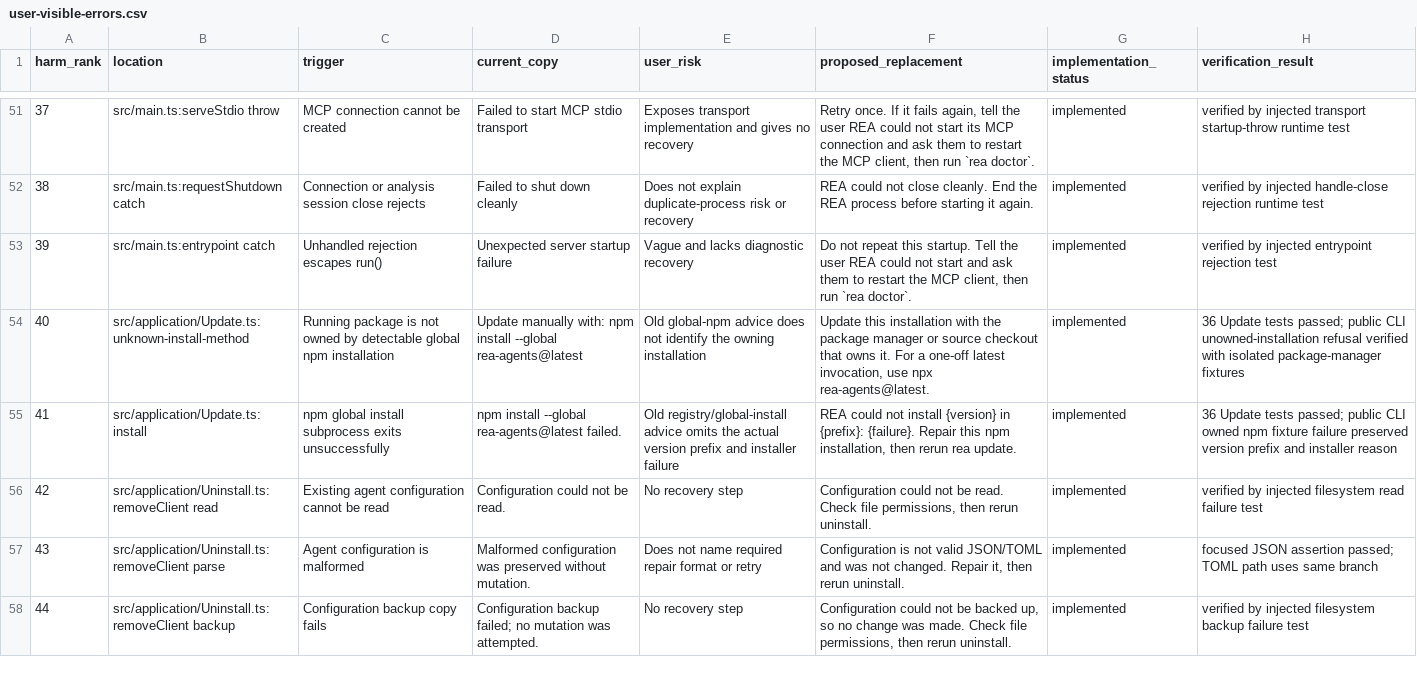
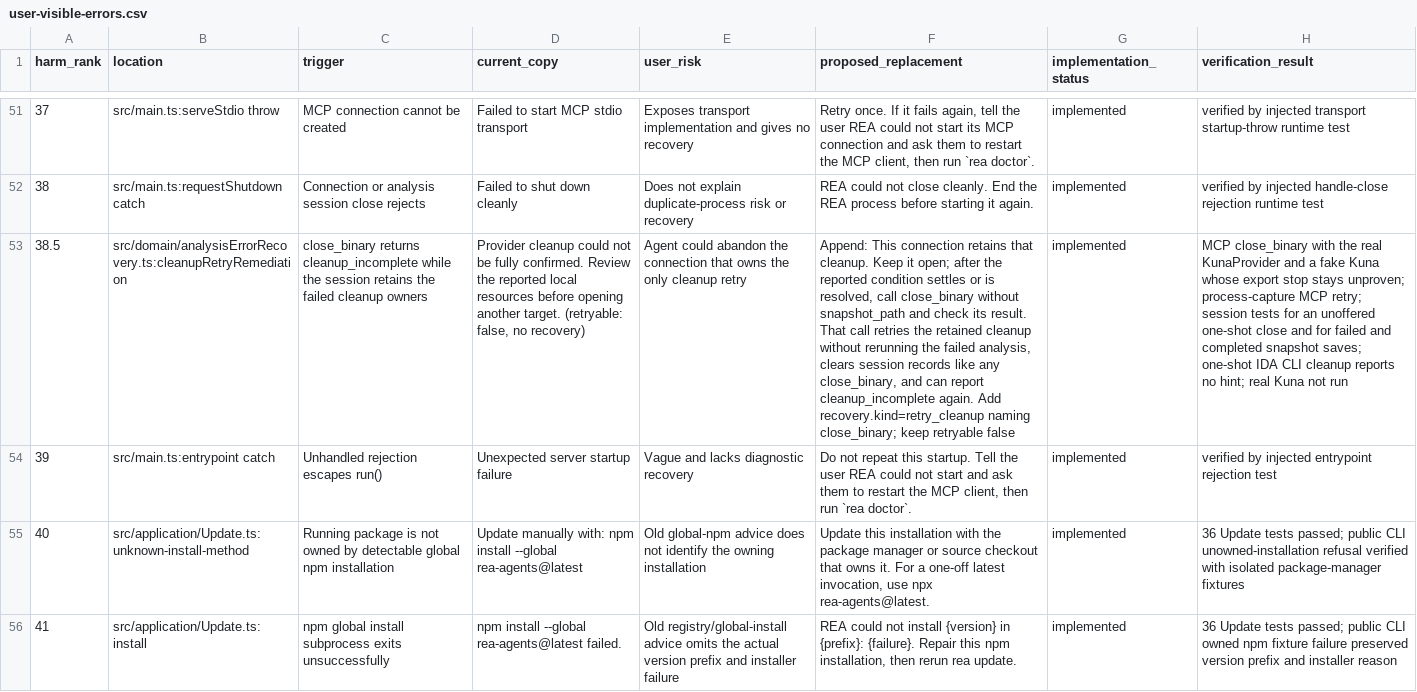
Before and after one commit to cainiao1992/rea, a CSV file: docs/user-visible-errors.csv, drawn as a sheet; only a part is shown, gaps mark what is left out; the shorter side is filled out with more unchanged rows; the diff names each change by its address in the sheet, - before the commit and + after, or states it on an @@ line.

```diff
--- a/docs/user-visible-errors.csv
+++ b/docs/user-visible-errors.csv
+row 53: 38.5 | src/domain/analysisErrorRecovery.ts:cleanupRetryRemediation | close_binary returns cleanup_incomplete while the session retains the failed cleanup owners | Provider cleanup could not be fully confirmed. Review the reported local resources before opening another target. (retryable: false, no recovery) | Agent could abandon the connection that owns the only cleanup retry | Append: This connection retains that cleanup. Keep it open; after the reported condition settles or is resolved, call close_binary without snapshot_path and check its result. That call retries the retained cleanup without rerunning the failed analysis, clears session records like any close_binary, and can report cleanup_incomplete again. Add recovery.kind=retry_cleanup naming close_binary; keep retryable false | implemented | MCP close_binary with the real KunaProvider and a fake Kuna whose export stop stays unproven; process-capture MCP retry; session tests for an unoffered one-shot close and for failed and completed snapshot saves; one-shot IDA CLI cleanup reports no hint; real Kuna not run
```
Also changed, not shown: 15 other files.
